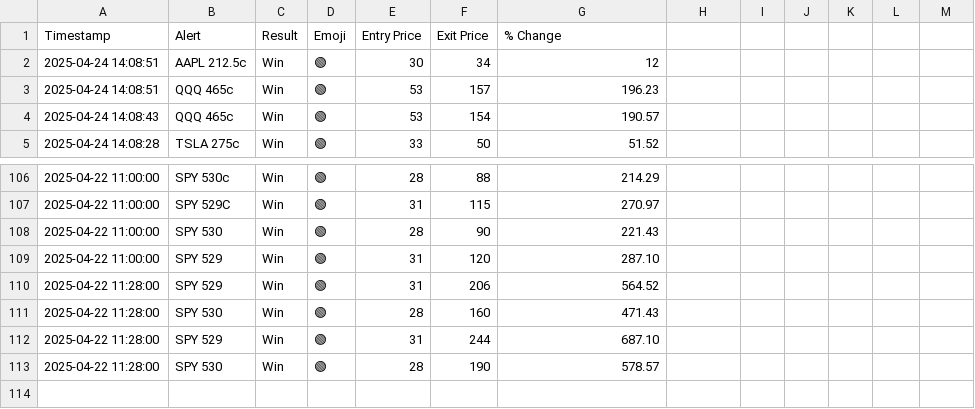
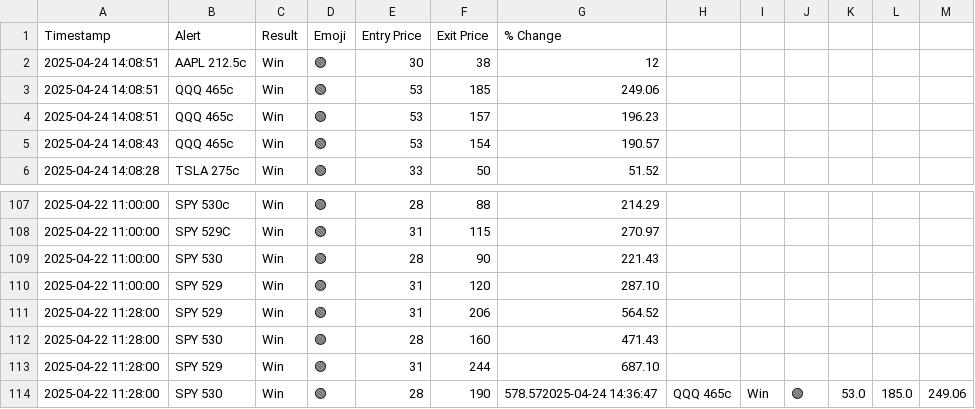
Before and after one commit to flowgeniusmz/daddyisms, a CSV file: journal.csv, drawn as a sheet; only a part is shown, gaps mark what is left out.

```diff
--- a/journal.csv
+++ b/journal.csv
@@ -1,3 +1,4 @@
 Timestamp,Alert,Result,Emoji,Entry Price,Exit Price,% Change
-2025-04-24 14:08:51,AAPL 212.5c,Win,🟢,30,34,12
+2025-04-24 14:08:51,AAPL 212.5c,Win,🟢,30,38,12
+2025-04-24 14:08:51,QQQ 465c,Win,🟢,53,185,249.06
 2025-04-24 14:08:51,QQQ 465c,Win,🟢,53,157,196.23
@@ -112,2 +113,2 @@ Timestamp,Alert,Result,Emoji,Entry Price,Exit Price,% Change
 2025-04-22 11:28:00,SPY 529,Win,🟢,31,244,687.10
-2025-04-22 11:28:00,SPY 530,Win,🟢,28,190,578.57
+2025-04-22 11:28:00,SPY 530,Win,🟢,28,190,578.572025-04-24 14:36:47,QQQ 465c ,Win,🟢,53.0,185.0,249.06
```
